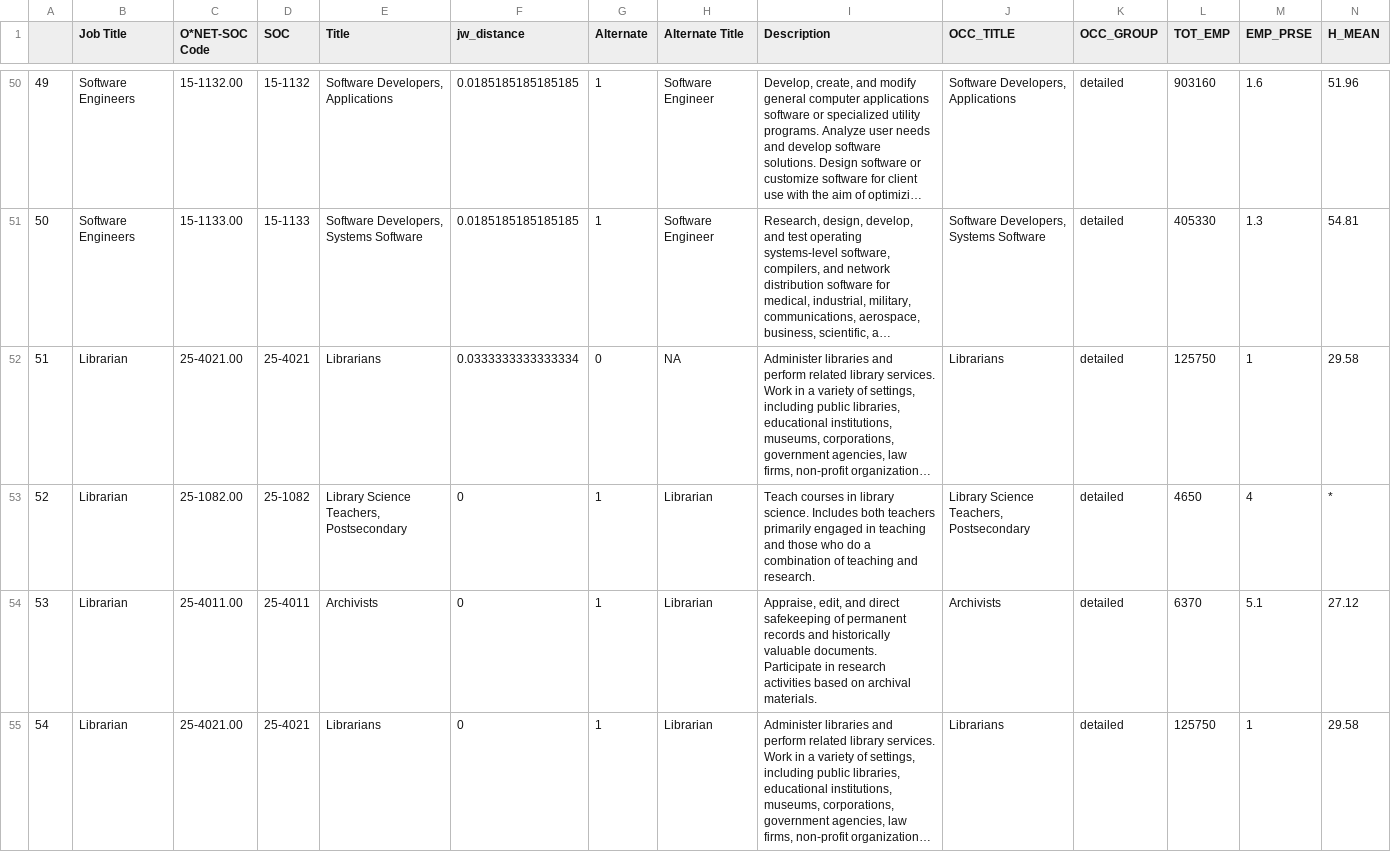
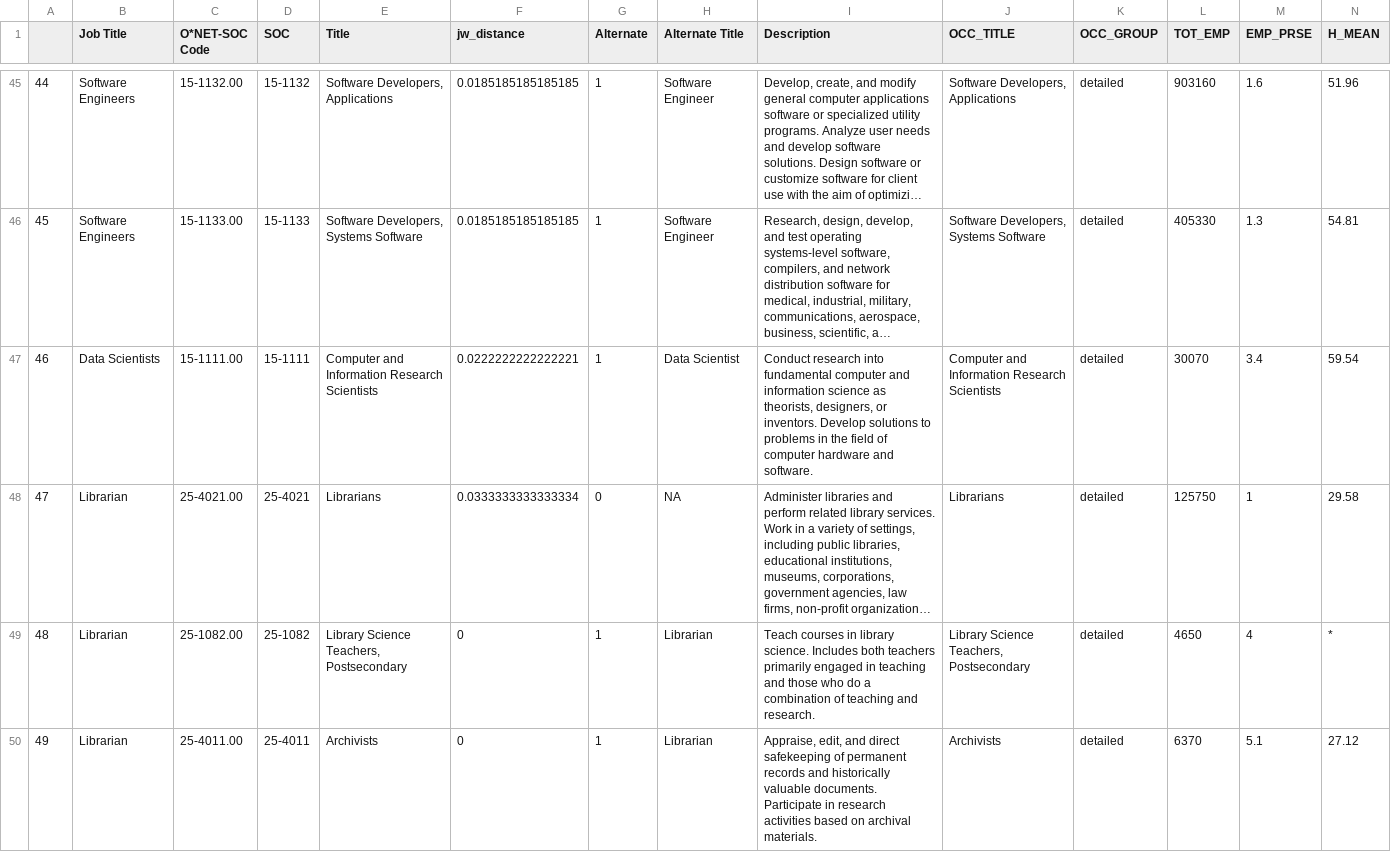
Before and after one commit to labordynamicsinstitute/job-description-and-wages, a CSV file: analysis/nlm.titles.csv, drawn as a sheet; only a part is shown, gaps mark what is left out; the shorter side is filled out with more unchanged rows; long unchanged cells end in …; rows hold the shown columns only; the diff covers the shown part only; the diff names each change by its address in the sheet, - before the commit and + after, or states it on an @@ line.

```diff
--- a/analysis/nlm.titles.csv
+++ b/analysis/nlm.titles.csv
@@ column A renumbered between rows 12 and 51 @@
+row 47: 46 | Data Scientists | 15-1111.00 | 15-1111 | Computer and Information Research Scientists | 0.0222222222222221 | 1 | Data Scientist | Conduct research into fundamental computer and information science as theorists, designers, or inventors. Develop solutions to problems in the field of computer hardware and software. | Computer and Information Research Scientists | detailed | 30070 | 3.4 | 59.54
```
Also changed, not shown: 6 removed rows elsewhere in this file, analysis/nlm.extract.csv, 8 other files.
